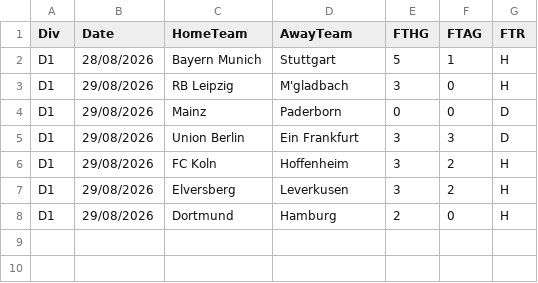
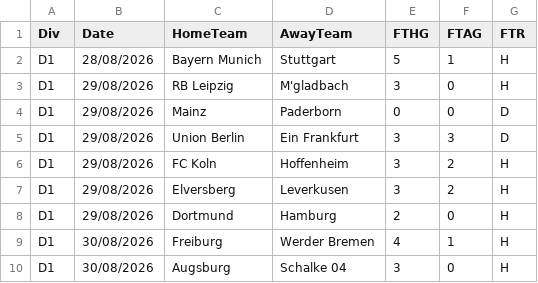
Before and after one commit to marinino/tippki, a CSV file: data/D1_2627.csv, drawn as a sheet; the diff names each change by its address in the sheet, - before the commit and + after, or states it on an @@ line.

```diff
--- a/data/D1_2627.csv
+++ b/data/D1_2627.csv
+row 9: D1 | 30/08/2026 | Freiburg | Werder Bremen | 4 | 1 | H
+row 10: D1 | 30/08/2026 | Augsburg | Schalke 04 | 3 | 0 | H
```
Also changed, not shown: 1 other file.
